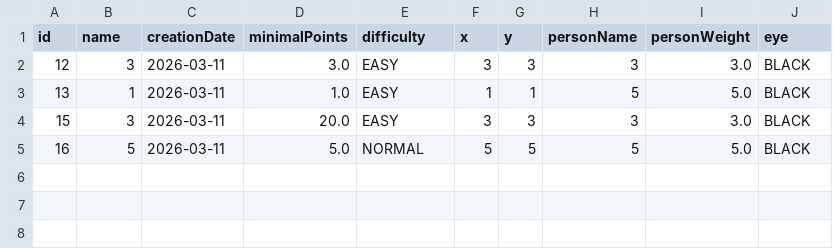
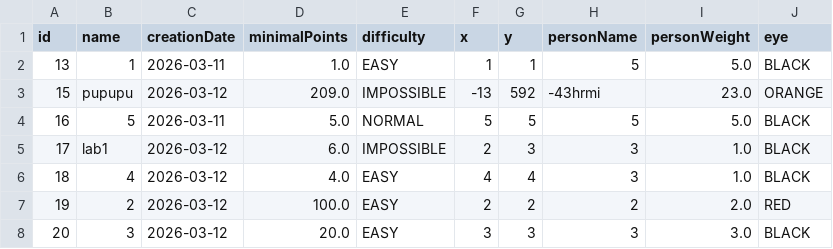
Before and after one commit to trait-de-la-mer/restrProg5, a CSV file: ewq.csv, drawn as a sheet.

Commit message:
person compareTo

```diff
--- a/ewq.csv
+++ b/ewq.csv
@@ -1,5 +1,8 @@
 "id","name","creationDate","minimalPoints","difficulty","x","y","personName","personWeight","eye"
-"12","3","2026-03-11","3.0","EASY","3","3","3","3.0","BLACK"
 "13","1","2026-03-11","1.0","EASY","1","1","5","5.0","BLACK"
-"15","3","2026-03-11","20.0","EASY","3","3","3","3.0","BLACK"
+"15","pupupu","2026-03-12","209.0","IMPOSSIBLE","-13","592","-43hrmi","23.0","ORANGE"
 "16","5","2026-03-11","5.0","NORMAL","5","5","5","5.0","BLACK"
+"17","lab1","2026-03-12","6.0","IMPOSSIBLE","2","3","3","1.0","BLACK"
+"18","4","2026-03-12","4.0","EASY","4","4","3","1.0","BLACK"
+"19","2","2026-03-12","100.0","EASY","2","2","2","2.0","RED"
+"20","3","2026-03-12","20.0","EASY","3","3","3","3.0","BLACK"
```
Also changed, not shown: 4 other files.
